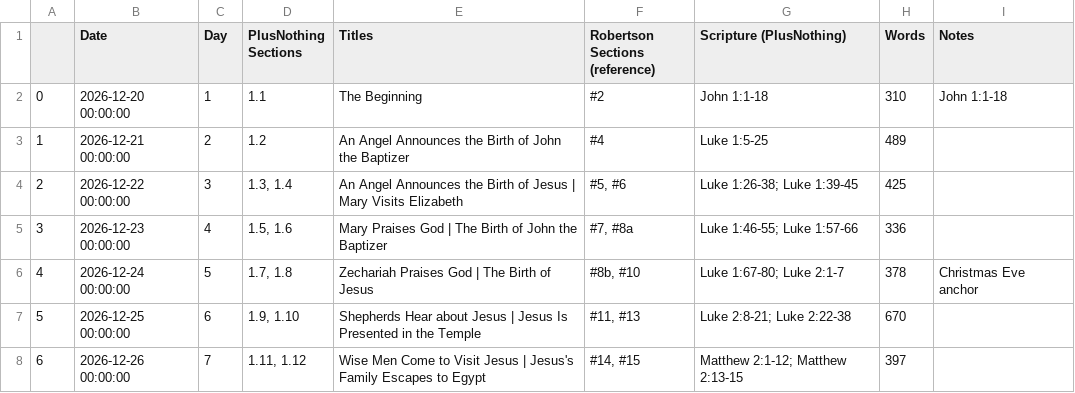
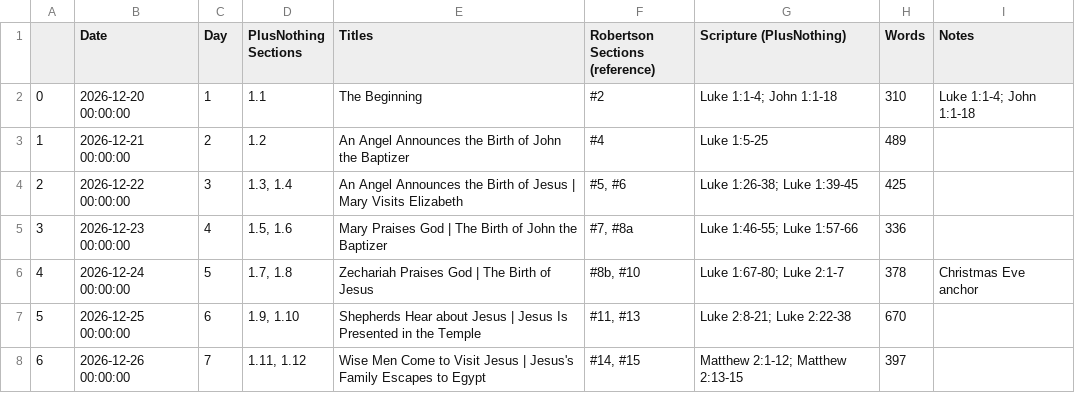
Before and after one commit to i12know/jlife-platform, a CSV file: content/reading-plans/2026-12-20_life-and-teachings-of-jesus_primary.csv, drawn as a sheet; only a part is shown.

```diff
--- a/content/reading-plans/2026-12-20_life-and-teachings-of-jesus_primary.csv
+++ b/content/reading-plans/2026-12-20_life-and-teachings-of-jesus_primary.csv
@@ -1,3 +1,3 @@
 ,Date,Day,PlusNothing Sections,Titles,Robertson Sections (reference),Scripture (PlusNothing),Words,Notes
-0,2026-12-20 00:00:00,1,1.1,The Beginning,#2,John 1:1-18,310,John 1:1-18
+0,2026-12-20 00:00:00,1,1.1,The Beginning,#2,Luke 1:1-4; John 1:1-18,310,Luke 1:1-4; John 1:1-18
 1,2026-12-21 00:00:00,2,1.2,An Angel Announces the Birth of John the Baptizer,#4,Luke 1:5-25,489,
```
Also changed, not shown: 9 other files.
